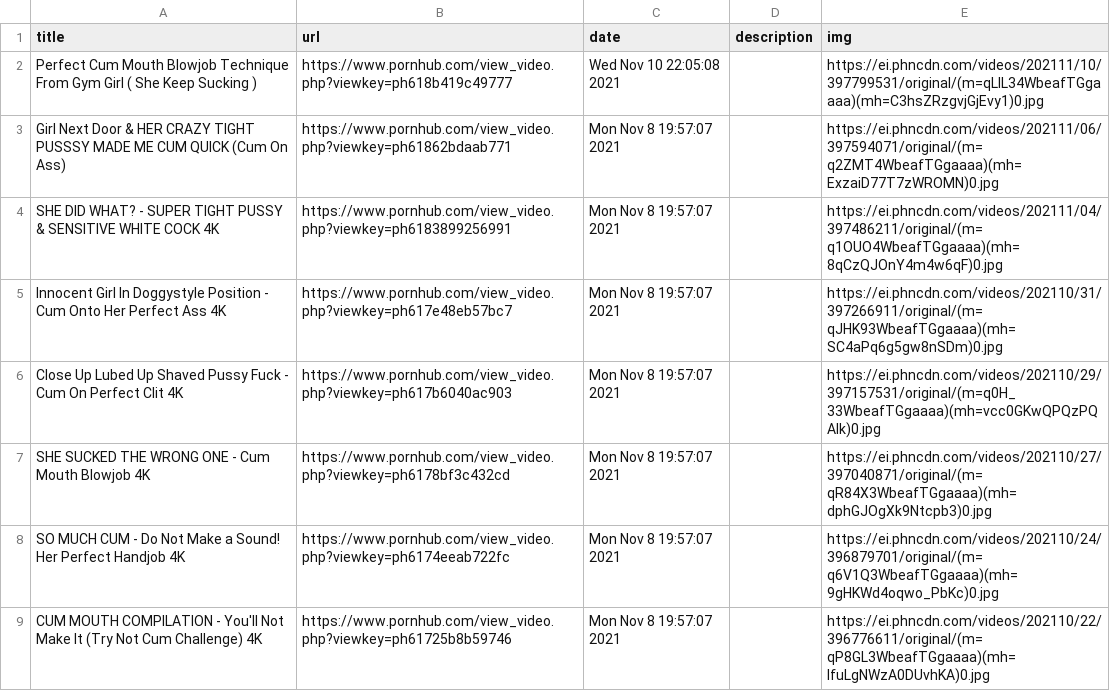
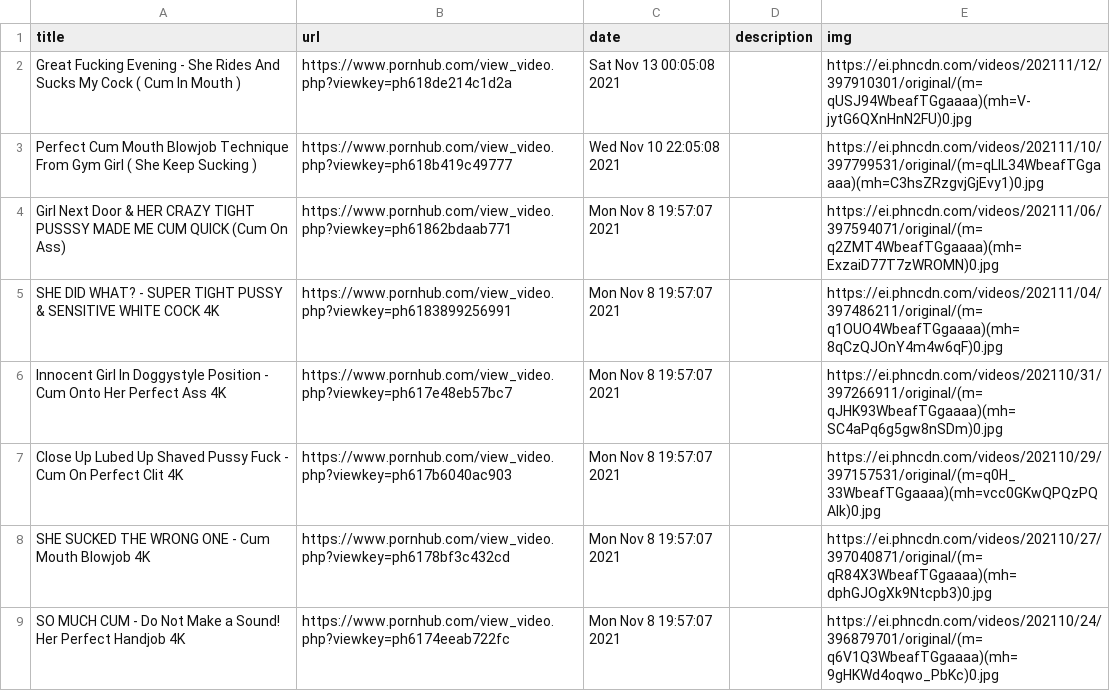
Before and after one commit to c-chen0902/rss, a CSV file: private/data/xtrade64.csv, drawn as a sheet; only a part is shown; the shorter side is filled out with more unchanged rows.

```diff
--- a/private/data/xtrade64.csv
+++ b/private/data/xtrade64.csv
@@ -1,2 +1,3 @@
 title,url,date,description,img
+Great Fucking Evening - She Rides And Sucks My Cock ( Cum In Mouth ),https://www.pornhub.com/view_video.php?viewkey=ph618de214c1d2a,Sat Nov 13 00:05:08 2021,,https://ei.phncdn.com/videos/202111/12/397910301/original/(m=qUSJ94WbeafTGgaaaa)(mh=V-jytG6QXnHnN2FU)0.jpg
 Perfect Cum Mouth Blowjob Technique From Gym Girl ( She Keep Sucking ),https://www.pornhub.com/view_video.php?viewkey=ph618b419c49777,Wed Nov 10 22:05:08 2021,,https://ei.phncdn.com/videos/202111/10/397799531/original/(m=qLIL34WbeafTGgaaaa)(mh=C3hsZRzgvjGjEvy1)0.jpg
```
Also changed, not shown: private/data/finish_me.csv, private/data/my_new_profession.csv, 9 other files.
